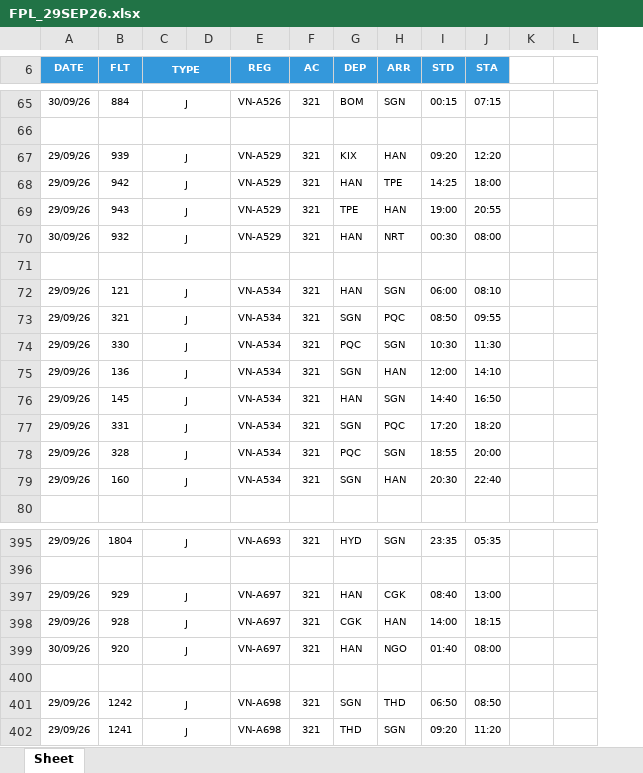
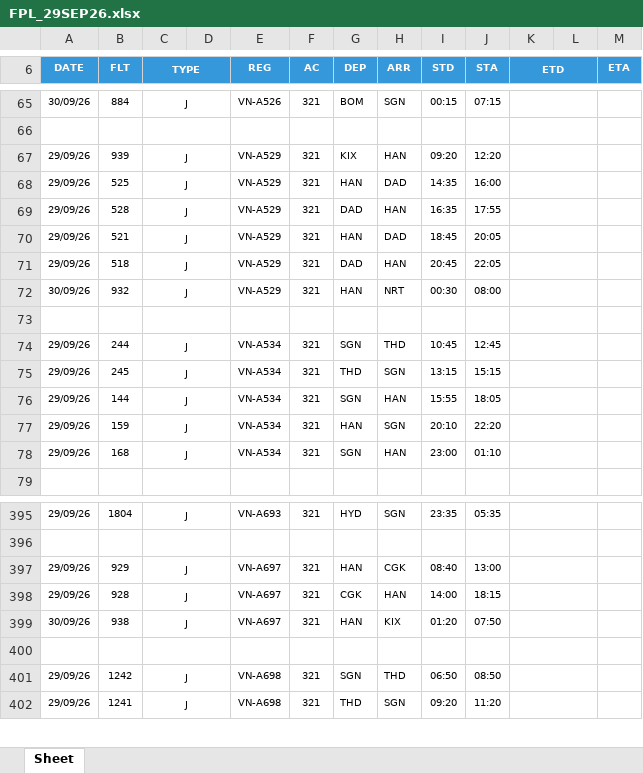
Before and after one commit to tlgsvj/lc, an Excel workbook: Data/FlightPlan/FPL_29SEP26.xlsx, sheet Sheet, drawn as a sheet; only a part is shown, gaps mark what is left out; values as stored, in another font and other column widths than the file's, no borders; charts and pictures not drawn; removed rows and columns are numbered as before the commit, all else as after; the diff covers the shown part only; the diff names each change by its address in the sheet, - before the commit and + after, or states it on an @@ line.

```diff
--- a/Data/FlightPlan/FPL_29SEP26.xlsx (sheet Sheet)
+++ b/Data/FlightPlan/FPL_29SEP26.xlsx (sheet Sheet)
-column K, empty
+column K (ETD), empty
+column M (ETA), empty
-L6 fill: none
+L6 fill: #3498DB
-B68 (FLT): 942
+B68 (FLT): 525
-H68 (ARR): TPE
+H68 (ARR): DAD
-I68 (STD): 14:25
+I68 (STD): 14:35
-J68 (STA): 18:00
+J68 (STA): 16:00
+row 69: 29/09/26 | 528 | J |  | VN-A529 | 321 | DAD | HAN | 16:35 | 17:55
+row 70: 29/09/26 | 521 | J |  | VN-A529 | 321 | HAN | DAD | 18:45 | 20:05
-B71 (FLT): 943
+B71 (FLT): 518
-G71 (DEP): TPE
+G71 (DEP): DAD
-I71 (STD): 19:00
+I71 (STD): 20:45
-J71 (STA): 20:55
+J71 (STA): 22:05
-row 72: 29/09/26 | 121 | J |  | VN-A534 | 321 | HAN | SGN | 06:00 | 08:10
-B74 (FLT): 321
+B74 (FLT): 244
-H74 (ARR): PQC
+H74 (ARR): THD
-I74 (STD): 08:50
+I74 (STD): 10:45
-J74 (STA): 09:55
+J74 (STA): 12:45
-B75 (FLT): 330
+B75 (FLT): 245
-G75 (DEP): PQC
+G75 (DEP): THD
-I75 (STD): 10:30
+I75 (STD): 13:15
-J75 (STA): 11:30
+J75 (STA): 15:15
-B76 (FLT): 136
+B76 (FLT): 144
-I76 (STD): 12:00
+I76 (STD): 15:55
-J76 (STA): 14:10
+J76 (STA): 18:05
-B77 (FLT): 145
+B77 (FLT): 159
-I77 (STD): 14:40
+I77 (STD): 20:10
-J77 (STA): 16:50
+J77 (STA): 22:20
-row 77: 29/09/26 | 331 | J |  | VN-A534 | 321 | SGN | PQC | 17:20 | 18:20
-row 78: 29/09/26 | 328 | J |  | VN-A534 | 321 | PQC | SGN | 18:55 | 20:00
-B78 (FLT): 160
+B78 (FLT): 168
-I78 (STD): 20:30
+I78 (STD): 23:00
-J78 (STA): 22:40
+J78 (STA): 01:10
-B399 (FLT): 920
+B399 (FLT): 938
-H399 (ARR): NGO
+H399 (ARR): KIX
-I399 (STD): 01:40
+I399 (STD): 01:20
-J399 (STA): 08:00
+J399 (STA): 07:50
```
Also changed, not shown: 24 added rows, 23 removed rows, 321 edited cells and merged cells elsewhere in this sheet.
